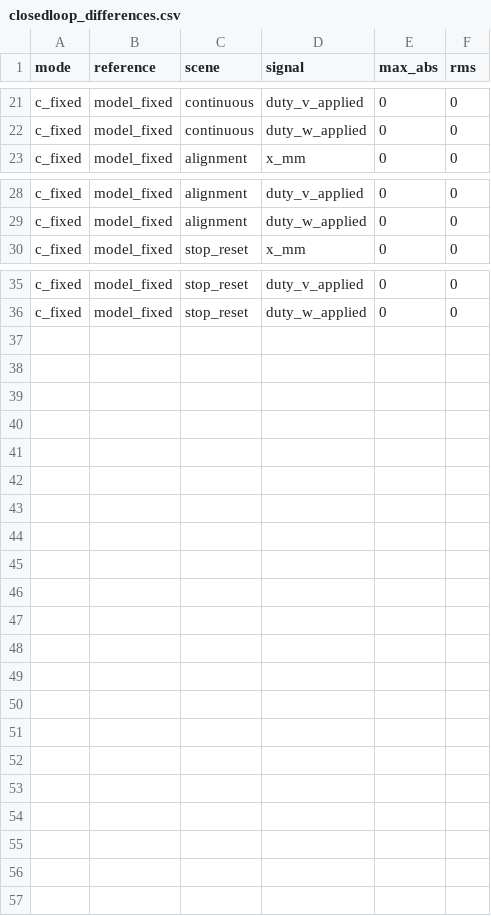
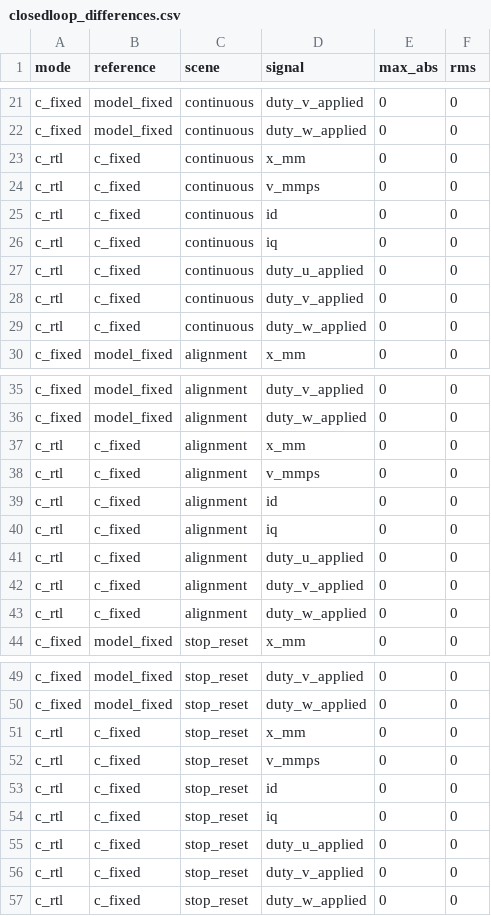
Before and after one commit to kazecode666/AXU5EV, a CSV file: verification/ax01b/closedloop_differences.csv, drawn as a sheet; only a part is shown, gaps mark what is left out; the diff names each change by its address in the sheet, - before the commit and + after, or states it on an @@ line.

Commit message:
test: complete all hybrid RTL scenes and publish runtime C sources

```diff
--- a/verification/ax01b/closedloop_differences.csv
+++ b/verification/ax01b/closedloop_differences.csv
+row 23: c_rtl | c_fixed | continuous | x_mm | 0 | 0
+row 24: c_rtl | c_fixed | continuous | v_mmps | 0 | 0
+row 25: c_rtl | c_fixed | continuous | id | 0 | 0
+row 26: c_rtl | c_fixed | continuous | iq | 0 | 0
+row 27: c_rtl | c_fixed | continuous | duty_u_applied | 0 | 0
+row 28: c_rtl | c_fixed | continuous | duty_v_applied | 0 | 0
+row 29: c_rtl | c_fixed | continuous | duty_w_applied | 0 | 0
+row 37: c_rtl | c_fixed | alignment | x_mm | 0 | 0
+row 38: c_rtl | c_fixed | alignment | v_mmps | 0 | 0
+row 39: c_rtl | c_fixed | alignment | id | 0 | 0
+row 40: c_rtl | c_fixed | alignment | iq | 0 | 0
+row 41: c_rtl | c_fixed | alignment | duty_u_applied | 0 | 0
+row 42: c_rtl | c_fixed | alignment | duty_v_applied | 0 | 0
+row 43: c_rtl | c_fixed | alignment | duty_w_applied | 0 | 0
+row 51: c_rtl | c_fixed | stop_reset | x_mm | 0 | 0
+row 52: c_rtl | c_fixed | stop_reset | v_mmps | 0 | 0
+row 53: c_rtl | c_fixed | stop_reset | id | 0 | 0
+row 54: c_rtl | c_fixed | stop_reset | iq | 0 | 0
+row 55: c_rtl | c_fixed | stop_reset | duty_u_applied | 0 | 0
+row 56: c_rtl | c_fixed | stop_reset | duty_v_applied | 0 | 0
+row 57: c_rtl | c_fixed | stop_reset | duty_w_applied | 0 | 0
```
Also changed, not shown: verification/ax01b/command_events.csv, verification/ax01b/same_input_comparisons.csv, 20 other files.
